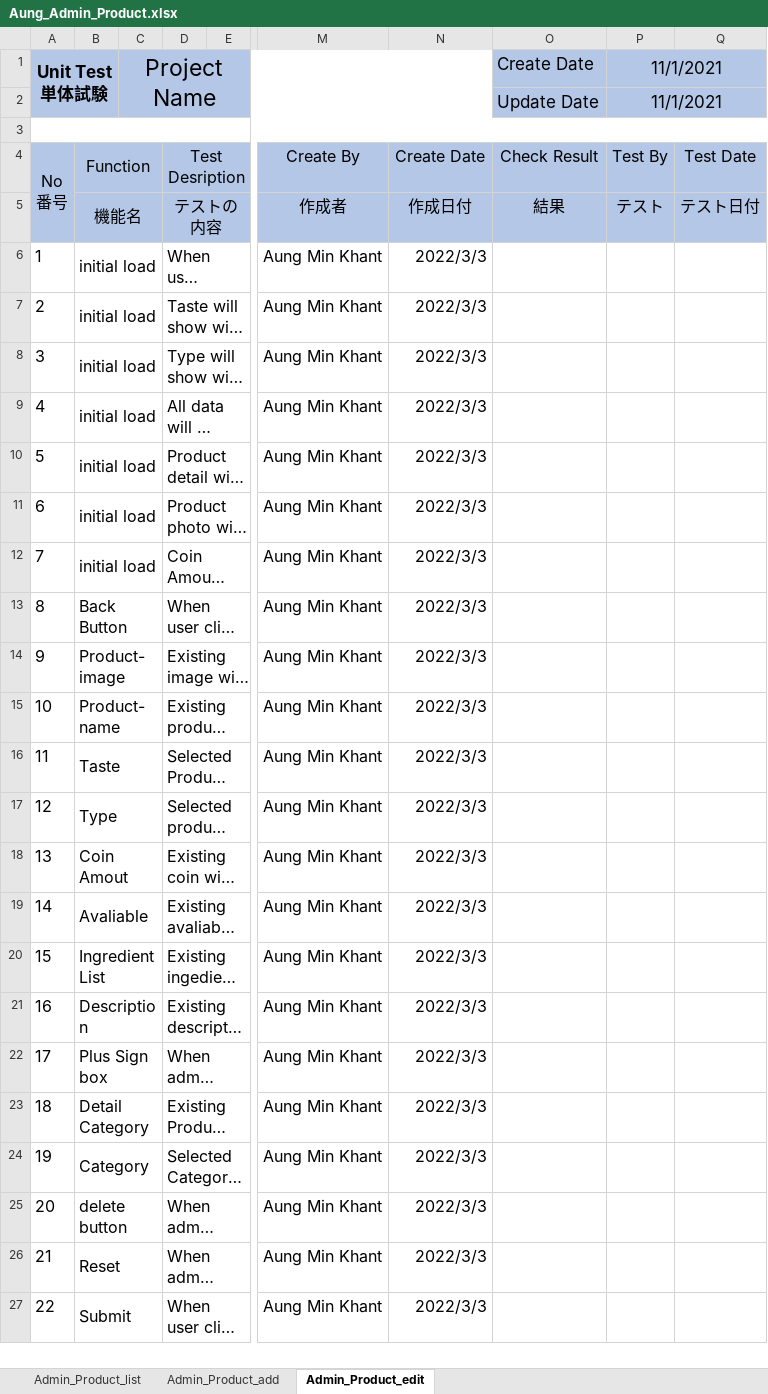
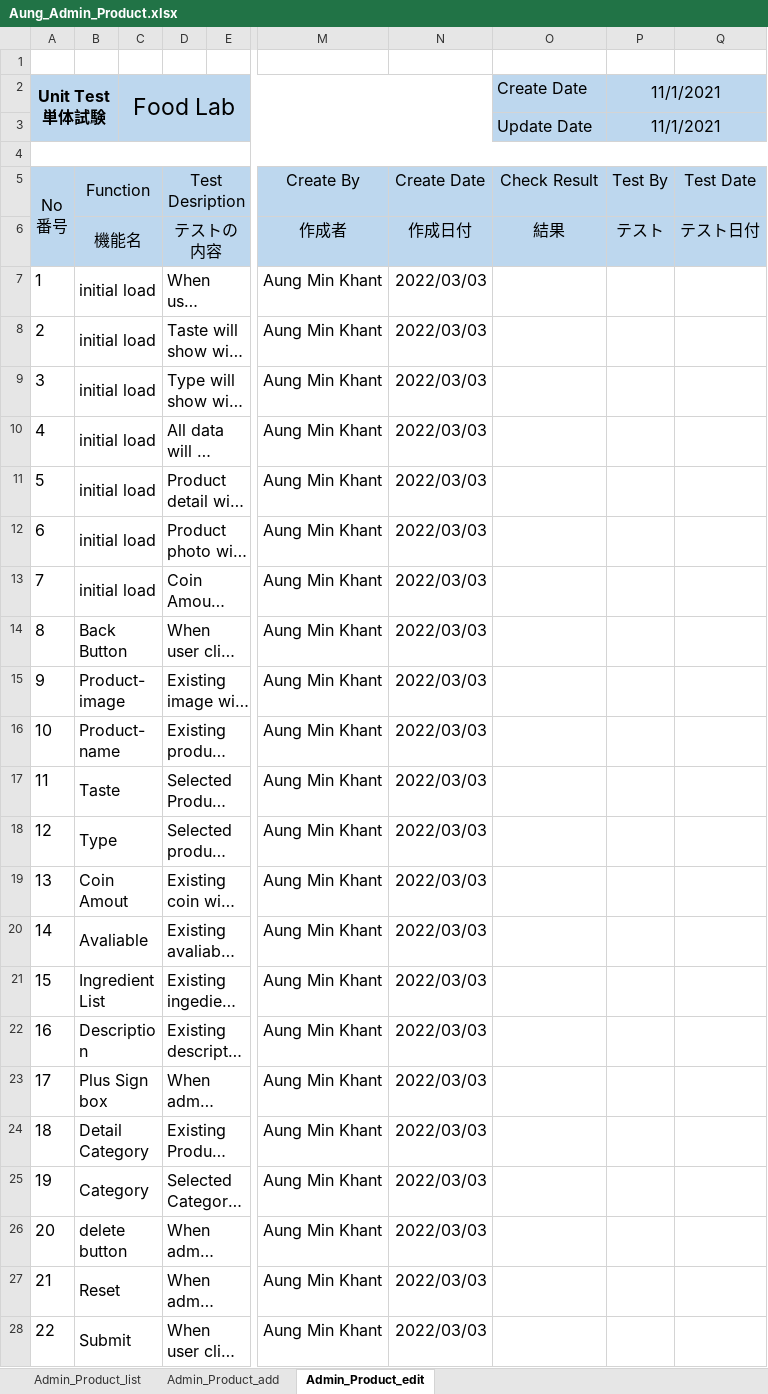
Before and after one commit to LK1130/foodlabTesting, an Excel workbook: admin/Aung_Admin_Product.xlsx, sheet Admin_Product_edit, drawn as a sheet; only a part is shown, gaps mark what is left out; long unchanged cells end in …; values as stored, in another font and other column widths than the file's, no borders; addresses are those after the commit; rows hold the shown columns only; the diff covers the shown part only; the diff names each change by its address in the sheet, - before the commit and + after, or states it on an @@ line.

```diff
--- a/admin/Aung_Admin_Product.xlsx (sheet Admin_Product_edit)
+++ b/admin/Aung_Admin_Product.xlsx (sheet Admin_Product_edit)
+row 1: (empty)
@@ A2 text size: smaller @@
-C2: Project Name
+C2: Food Lab
@@ O2:P3 text size: smaller @@
-N7:N28: 2022/3/3
+N7:N28: 2022/03/03
```
Also changed, not shown: 8 edited cells elsewhere in this sheet, sheet Admin_Product_add, sheet Admin_Product_list, customer/Aung_Customer_Product.xlsx.
